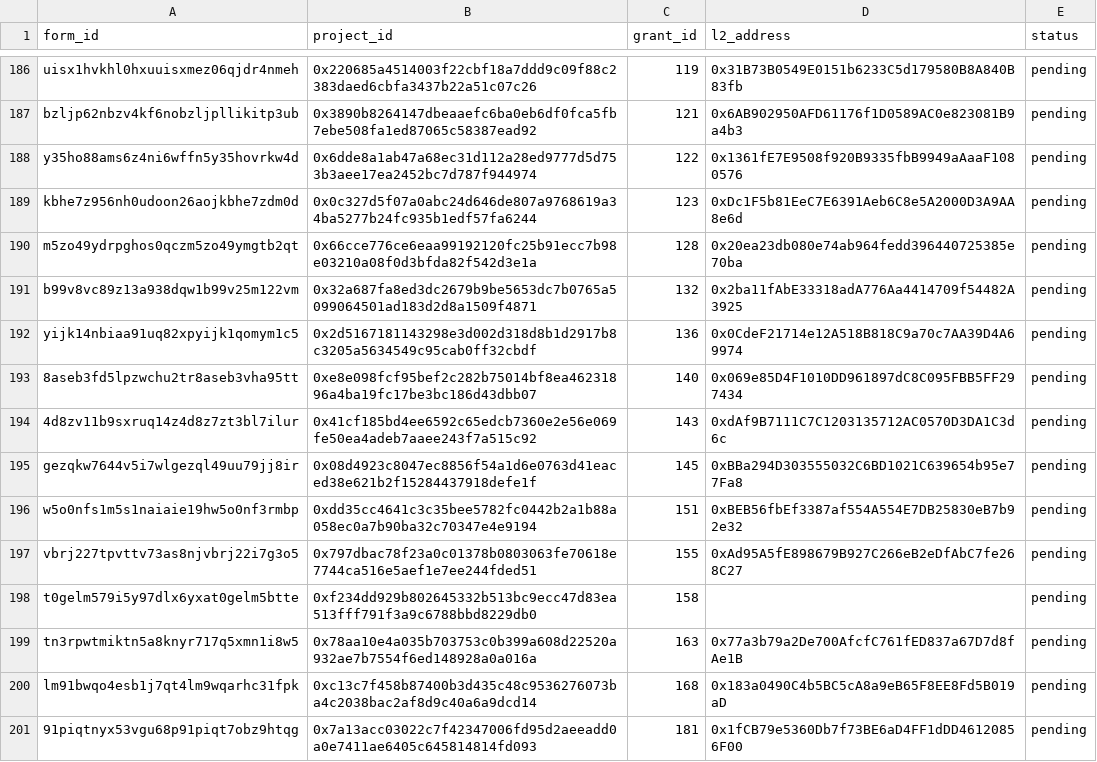
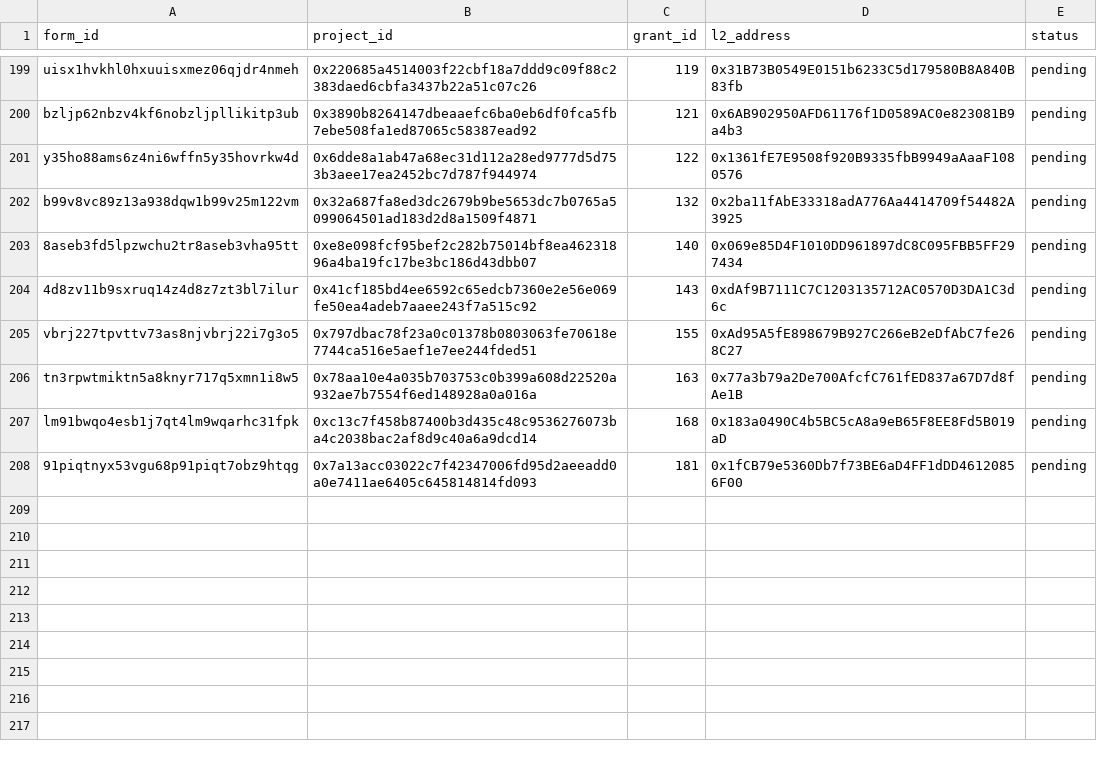
Before and after one commit to akathm/hippos, a CSV file: rpgf_status.csv, drawn as a sheet; only a part is shown, gaps mark what is left out; the diff covers the shown part only.

```diff
--- a/rpgf_status.csv
+++ b/rpgf_status.csv
@@ -188,12 +201,6 @@ bzljp62nbzv4kf6nobzljpllikitp3ub,0x3890b8264147dbeaaefc6ba0eb6df0fca5fb7ebe508fa
 y35ho88ams6z4ni6wffn5y35hovrkw4d,0x6dde8a1ab47a68ec31d112a28ed9777d5d753b3aee17ea2452bc7d787f944974,122,0x1361fE7E9508f920B9335fbB9949aAaaF1080576,pending
-kbhe7z956nh0udoon26aojkbhe7zdm0d,0x0c327d5f07a0abc24d646de807a9768619a34ba5277b24fc935b1edf57fa6244,123,0xDc1F5b81EeC7E6391Aeb6C8e5A2000D3A9AA8e6d,pending
-m5zo49ydrpghos0qczm5zo49ymgtb2qt,0x66cce776ce6eaa99192120fc25b91ecc7b98e03210a08f0d3bfda82f542d3e1a,128,0x20ea23db080e74ab964fedd396440725385e70ba,pending
 b99v8vc89z13a938dqw1b99v25m122vm,0x32a687fa8ed3dc2679b9be5653dc7b0765a5099064501ad183d2d8a1509f4871,132,0x2ba11fAbE33318adA776Aa4414709f54482A3925,pending
-yijk14nbiaa91uq82xpyijk1qomym1c5,0x2d5167181143298e3d002d318d8b1d2917b8c3205a5634549c95cab0ff32cbdf,136,0x0CdeF21714e12A518B818C9a70c7AA39D4A69974,pending
 8aseb3fd5lpzwchu2tr8aseb3vha95tt,0xe8e098fcf95bef2c282b75014bf8ea46231896a4ba19fc17be3bc186d43dbb07,140,0x069e85D4F1010DD961897dC8C095FBB5FF297434,pending
 4d8zv11b9sxruq14z4d8z7zt3bl7ilur,0x41cf185bd4ee6592c65edcb7360e2e56e069fe50ea4adeb7aaee243f7a515c92,143,0xdAf9B7111C7C1203135712AC0570D3DA1C3d6c,pending
-gezqkw7644v5i7wlgezql49uu79jj8ir,0x08d4923c8047ec8856f54a1d6e0763d41eaced38e621b2f15284437918defe1f,145,0xBBa294D303555032C6BD1021C639654b95e77Fa8,pending
-w5o0nfs1m5s1naiaie19hw5o0nf3rmbp,0xdd35cc4641c3c35bee5782fc0442b2a1b88a058ec0a7b90ba32c70347e4e9194,151,0xBEB56fbEf3387af554A554E7DB25830eB7b92e32,pending
 vbrj227tpvttv73as8njvbrj22i7g3o5,0x797dbac78f23a0c01378b0803063fe70618e7744ca516e5aef1e7ee244fded51,155,0xAd95A5fE898679B927C266eB2eDfAbC7fe268C27,pending
-t0gelm579i5y97dlx6yxat0gelm5btte,0xf234dd929b802645332b513bc9ecc47d83ea513fff791f3a9c6788bbd8229db0,158,,pending
 tn3rpwtmiktn5a8knyr717q5xmn1i8w5,0x78aa10e4a035b703753c0b399a608d22520a932ae7b7554f6ed148928a0a016a,163,0x77a3b79a2De700AfcfC761fED837a67D7d8fAe1B,pending
```
Also changed, not shown: 16 added rows, 10 removed rows and 1 moved row elsewhere in this file.
